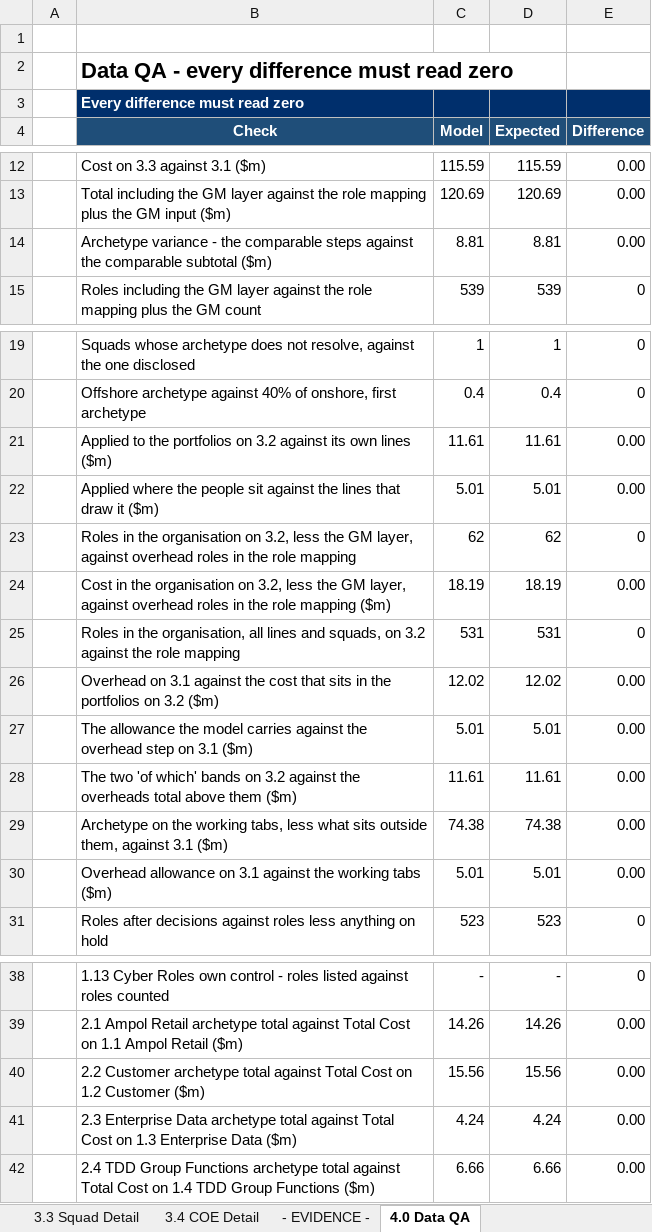
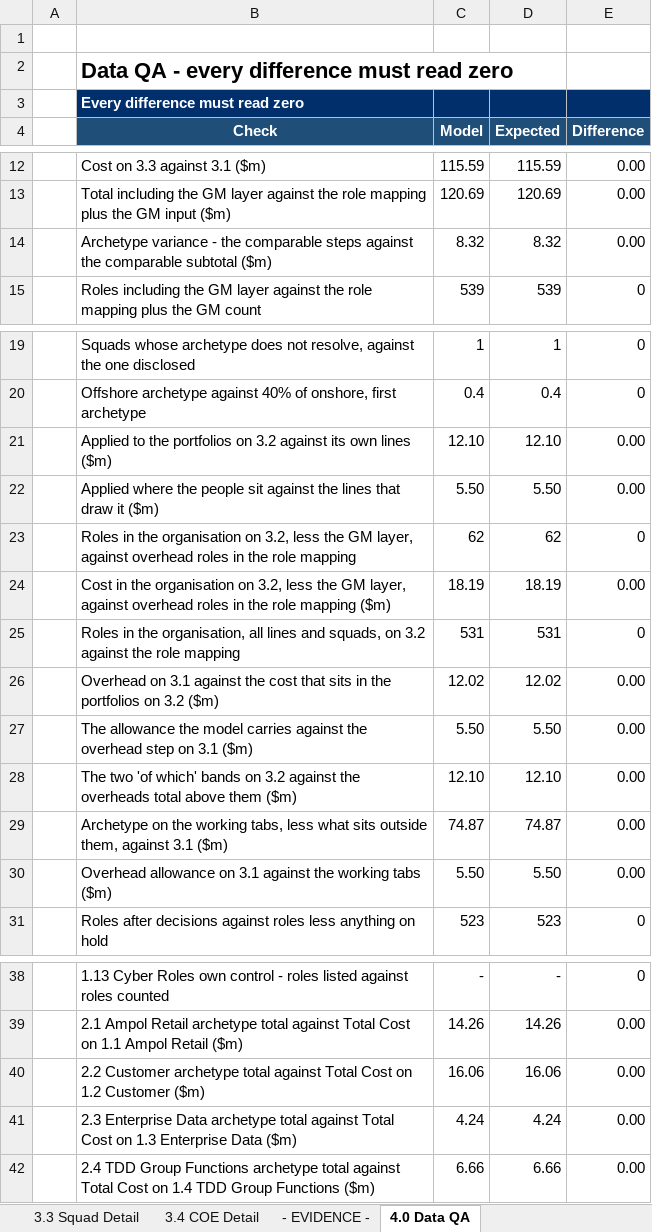
Before and after one commit to leewainescott-debug/anthropic-claude-code, an Excel workbook: TDD_Cost_Calc.xlsx, sheet 4.0 Data QA, drawn as a sheet; only a part is shown, gaps mark what is left out; values as stored, in another font and other column widths than the file's, no borders; the diff names each change by its address in the sheet, - before the commit and + after, or states it on an @@ line.

```diff
--- a/TDD_Cost_Calc.xlsx (sheet 4.0 Data QA)
+++ b/TDD_Cost_Calc.xlsx (sheet 4.0 Data QA)
-C14 (Model): 8.81
+C14 (Model): 8.32
-D14 (Expected): 8.81
+D14 (Expected): 8.32
-C21 (Model): 11.61
+C21 (Model): 12.10
-D21 (Expected): 11.61
+D21 (Expected): 12.10
-C22 (Model): 5.01
+C22 (Model): 5.50
-D22 (Expected): 5.01
+D22 (Expected): 5.50
-C27 (Model): 5.01
+C27 (Model): 5.50
-D27 (Expected): 5.01
+D27 (Expected): 5.50
-C28 (Model): 11.61
+C28 (Model): 12.10
-D28 (Expected): 11.61
+D28 (Expected): 12.10
-C29 (Model): 74.38
+C29 (Model): 74.87
-D29 (Expected): 74.38
+D29 (Expected): 74.87
-C30 (Model): 5.01
+C30 (Model): 5.50
-D30 (Expected): 5.01
+D30 (Expected): 5.50
-C40 (Model): 15.56
+C40 (Model): 16.06
-D40 (Expected): 15.56
+D40 (Expected): 16.06
```
Also changed, not shown: sheet 0.2 Data Config, sheet 3.2 Overhead & Leadership, sheet 1.2 Customer, sheet 2.2 Customer, sheet 3.3 Squad Detail, sheet 3.1 Cost Bridge, 4 more sheets, formulas that keep their value, 12 other files.
